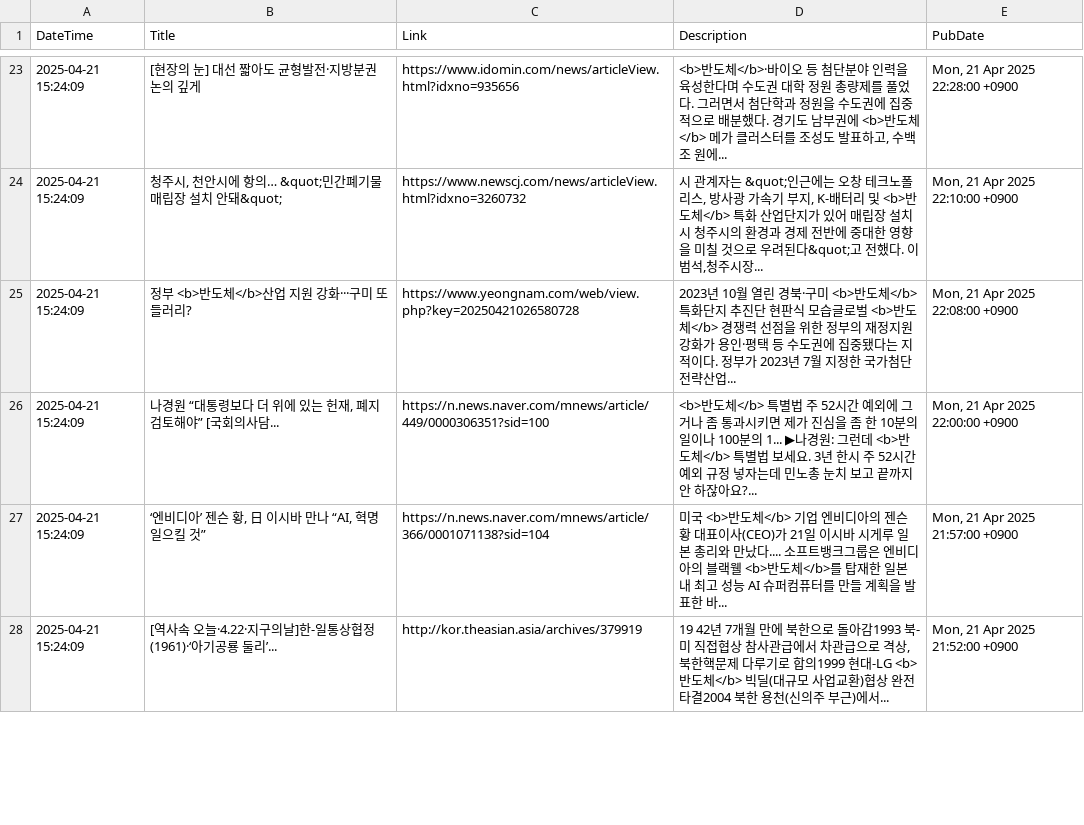
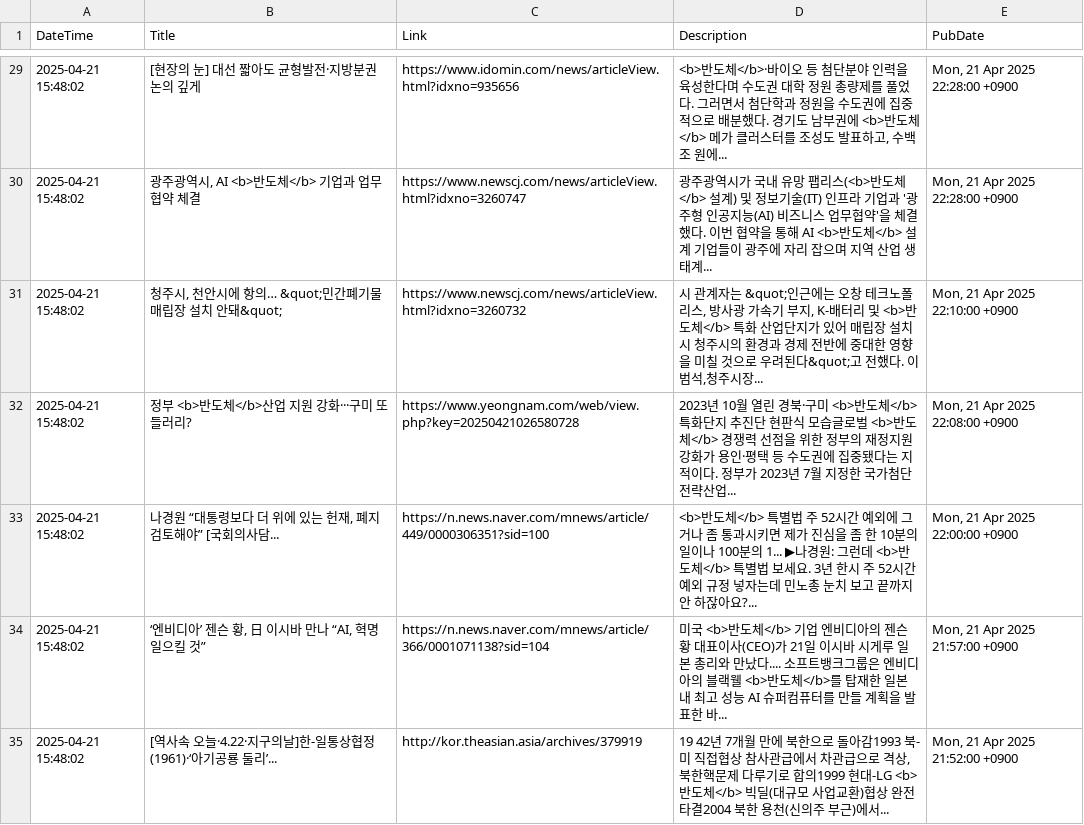
Before and after one commit to jjurijang/semiconductor_news, a CSV file: news_data.csv, drawn as a sheet; only a part is shown, gaps mark what is left out; the diff covers the shown part only.

```diff
--- a/news_data.csv
+++ b/news_data.csv
@@ -23,6 +29,7 @@ DateTime,Title,Link,Description,PubDate
-2025-04-21 15:24:09,[현장의 눈] 대선 짧아도 균형발전·지방분권 논의 깊게,https://www.idomin.com/news/articleView.html?idxno=935656,"<b>반도체</b>·바이오 등 첨단분야 인력을 육성한다며 수도권 대학 정원 총량제를 풀었다. 그러면서 첨단학과 정원을 수도권에 집중적으로 배분했다. 경기도 남부권에 <b>반도체</b> 메가 클러스터를 조성도 발표하고, 수백조 원에... ","Mon, 21 Apr 2025 22:28:00 +0900"
-2025-04-21 15:24:09,"청주시, 천안시에 항의… &quot;민간폐기물 매립장 설치 안돼&quot;",https://www.newscj.com/news/articleView.html?idxno=3260732,"시 관계자는 &quot;인근에는 오창 테크노폴리스, 방사광 가속기 부지, K-배터리 및 <b>반도체</b> 특화 산업단지가 있어 매립장 설치 시 청주시의 환경과 경제 전반에 중대한 영향을 미칠 것으로 우려된다&quot;고 전했다. 이범석,청주시장... ","Mon, 21 Apr 2025 22:10:00 +0900"
-2025-04-21 15:24:09,정부 <b>반도체</b>산업 지원 강화···구미 또 들러리?,https://www.yeongnam.com/web/view.php?key=20250421026580728,2023년 10월 열린 경북·구미 <b>반도체</b>특화단지 추진단 현판식 모습글로벌 <b>반도체</b> 경쟁력 선점을 위한 정부의 재정지원 강화가 용인·평택 등 수도권에 집중됐다는 지적이다. 정부가 2023년 7월 지정한 국가첨단전략산업... ,"Mon, 21 Apr 2025 22:08:00 +0900"
-2025-04-21 15:24:09,"나경원 “대통령보다 더 위에 있는 헌재, 폐지 검토해야” [국회의사담...",https://n.news.naver.com/mnews/article/449/0000306351?sid=100,<b>반도체</b> 특별법 주 52시간 예외에 그거나 좀 통과시키면 제가 진심을 좀 한 10분의 일이나 100분의 1... ▶나경원: 그런데 <b>반도체</b> 특별법 보세요. 3년 한시 주 52시간 예외 규정 넣자는데 민노총 눈치 보고 끝까지 안 하잖아요?... ,"Mon, 21 Apr 2025 22:00:00 +0900"
-2025-04-21 15:24:09,"‘엔비디아’ 젠슨 황, 日 이시바 만나 “AI, 혁명 일으킬 것”",https://n.news.naver.com/mnews/article/366/0001071138?sid=104,미국 <b>반도체</b> 기업 엔비디아의 젠슨 황 대표이사(CEO)가 21일 이시바 시게루 일본 총리와 만났다.... 소프트뱅크그룹은 엔비디아의 블랙웰 <b>반도체</b>를 탑재한 일본 내 최고 성능 AI 슈퍼컴퓨터를 만들 계획을 발표한 바... ,"Mon, 21 Apr 2025 21:57:00 +0900"
-2025-04-21 15:24:09,[역사속 오늘·4.22·지구의날]한-일통상협정(1961)·‘아기공룡 둘리’...,http://kor.theasian.asia/archives/379919,"19 42년 7개월 만에 북한으로 돌아감1993 북-미 직접협상 참사관급에서 차관급으로 격상, 북한핵문제 다루기로 합의1999 현대-LG <b>반도체</b> 빅딜(대규모 사업교환)협상 완전타결2004 북한 용천(신의주 부근)에서... ","Mon, 21 Apr 2025 21:52:00 +0900"
+2025-04-21 15:48:02,[현장의 눈] 대선 짧아도 균형발전·지방분권 논의 깊게,https://www.idomin.com/news/articleView.html?idxno=935656,"<b>반도체</b>·바이오 등 첨단분야 인력을 육성한다며 수도권 대학 정원 총량제를 풀었다. 그러면서 첨단학과 정원을 수도권에 집중적으로 배분했다. 경기도 남부권에 <b>반도체</b> 메가 클러스터를 조성도 발표하고, 수백조 원에... ","Mon, 21 Apr 2025 22:28:00 +0900"
+2025-04-21 15:48:02,"광주광역시, AI <b>반도체</b> 기업과 업무협약 체결",https://www.newscj.com/news/articleView.html?idxno=3260747,광주광역시가 국내 유망 팹리스(<b>반도체</b> 설계) 및 정보기술(IT) 인프라 기업과 '광주형 인공지능(AI) 비즈니스 업무협약'을 체결했다. 이번 협약을 통해 AI <b>반도체</b> 설계 기업들이 광주에 자리 잡으며 지역 산업 생태계... ,"Mon, 21 Apr 2025 22:28:00 +0900"
+2025-04-21 15:48:02,"청주시, 천안시에 항의… &quot;민간폐기물 매립장 설치 안돼&quot;",https://www.newscj.com/news/articleView.html?idxno=3260732,"시 관계자는 &quot;인근에는 오창 테크노폴리스, 방사광 가속기 부지, K-배터리 및 <b>반도체</b> 특화 산업단지가 있어 매립장 설치 시 청주시의 환경과 경제 전반에 중대한 영향을 미칠 것으로 우려된다&quot;고 전했다. 이범석,청주시장... ","Mon, 21 Apr 2025 22:10:00 +0900"
+2025-04-21 15:48:02,정부 <b>반도체</b>산업 지원 강화···구미 또 들러리?,https://www.yeongnam.com/web/view.php?key=20250421026580728,2023년 10월 열린 경북·구미 <b>반도체</b>특화단지 추진단 현판식 모습글로벌 <b>반도체</b> 경쟁력 선점을 위한 정부의 재정지원 강화가 용인·평택 등 수도권에 집중됐다는 지적이다. 정부가 2023년 7월 지정한 국가첨단전략산업... ,"Mon, 21 Apr 2025 22:08:00 +0900"
+2025-04-21 15:48:02,"나경원 “대통령보다 더 위에 있는 헌재, 폐지 검토해야” [국회의사담...",https://n.news.naver.com/mnews/article/449/0000306351?sid=100,<b>반도체</b> 특별법 주 52시간 예외에 그거나 좀 통과시키면 제가 진심을 좀 한 10분의 일이나 100분의 1... ▶나경원: 그런데 <b>반도체</b> 특별법 보세요. 3년 한시 주 52시간 예외 규정 넣자는데 민노총 눈치 보고 끝까지 안 하잖아요?... ,"Mon, 21 Apr 2025 22:00:00 +0900"
+2025-04-21 15:48:02,"‘엔비디아’ 젠슨 황, 日 이시바 만나 “AI, 혁명 일으킬 것”",https://n.news.naver.com/mnews/article/366/0001071138?sid=104,미국 <b>반도체</b> 기업 엔비디아의 젠슨 황 대표이사(CEO)가 21일 이시바 시게루 일본 총리와 만났다.... 소프트뱅크그룹은 엔비디아의 블랙웰 <b>반도체</b>를 탑재한 일본 내 최고 성능 AI 슈퍼컴퓨터를 만들 계획을 발표한 바... ,"Mon, 21 Apr 2025 21:57:00 +0900"
+2025-04-21 15:48:02,[역사속 오늘·4.22·지구의날]한-일통상협정(1961)·‘아기공룡 둘리’...,http://kor.theasian.asia/archives/379919,"19 42년 7개월 만에 북한으로 돌아감1993 북-미 직접협상 참사관급에서 차관급으로 격상, 북한핵문제 다루기로 합의1999 현대-LG <b>반도체</b> 빅딜(대규모 사업교환)협상 완전타결2004 북한 용천(신의주 부근)에서... ","Mon, 21 Apr 2025 21:52:00 +0900"
```
Also changed, not shown: 9 added rows, 10 removed rows and 38 edited cells elsewhere in this file.
